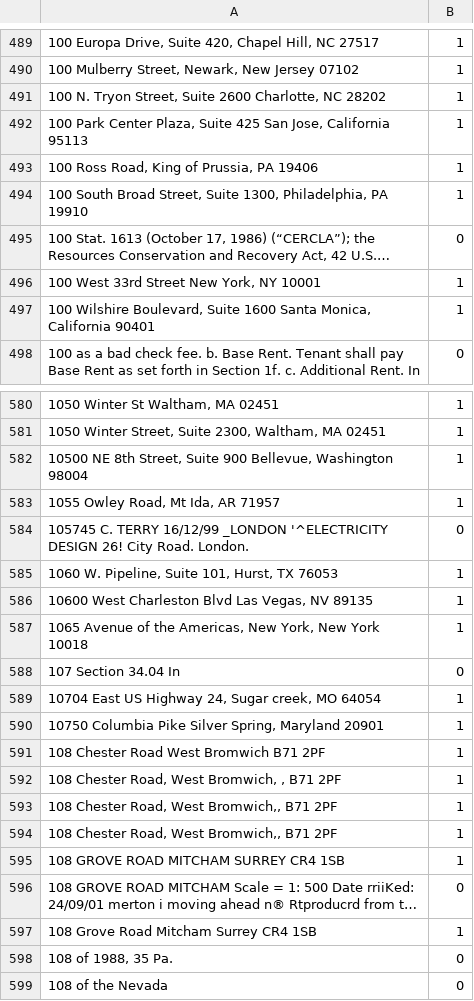
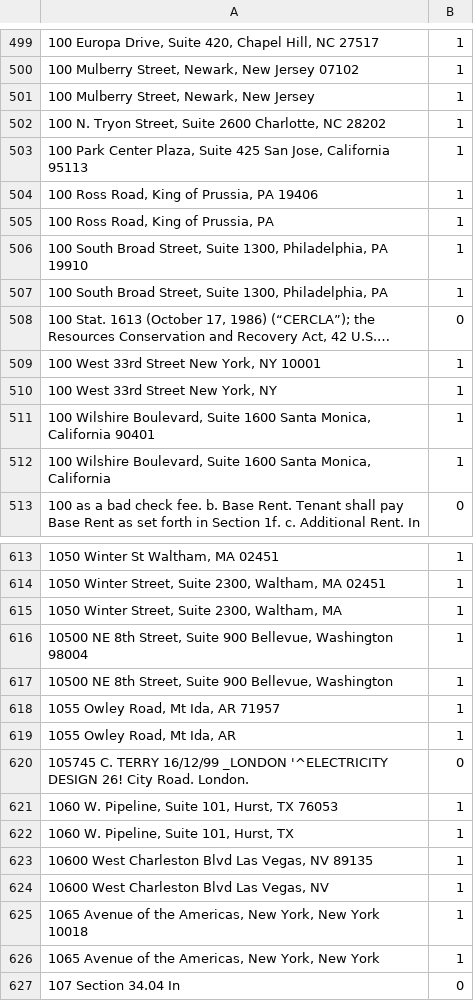
Before and after one commit to kldtz/CharSplit, a TSV file: dict/addresses/addr_annots.tsv, drawn as a sheet; only a part is shown, gaps mark what is left out; the shorter side is filled out with more unchanged rows; long unchanged cells end in …; the diff covers the shown part only; the diff names each change by its address in the sheet, - before the commit and + after, or states it on an @@ line.

Commit message:
final regex for addresses

```diff
--- a/dict/addresses/addr_annots.tsv
+++ b/dict/addresses/addr_annots.tsv
+row 501: 100 Mulberry Street, Newark, New Jersey | 1
+row 505: 100 Ross Road, King of Prussia, PA | 1
+row 507: 100 South Broad Street, Suite 1300, Philadelphia, PA | 1
+row 510: 100 West 33rd Street New York, NY | 1
+row 512: 100 Wilshire Boulevard, Suite 1600 Santa Monica, California | 1
+row 615: 1050 Winter Street, Suite 2300, Waltham, MA | 1
+row 617: 10500 NE 8th Street, Suite 900 Bellevue, Washington | 1
+row 619: 1055 Owley Road, Mt Ida, AR | 1
+row 622: 1060 W. Pipeline, Suite 101, Hurst, TX | 1
+row 624: 10600 West Charleston Blvd Las Vegas, NV | 1
+row 626: 1065 Avenue of the Americas, New York, New York | 1
```
Also changed, not shown: 28 added rows elsewhere in this file, 2 other files.
